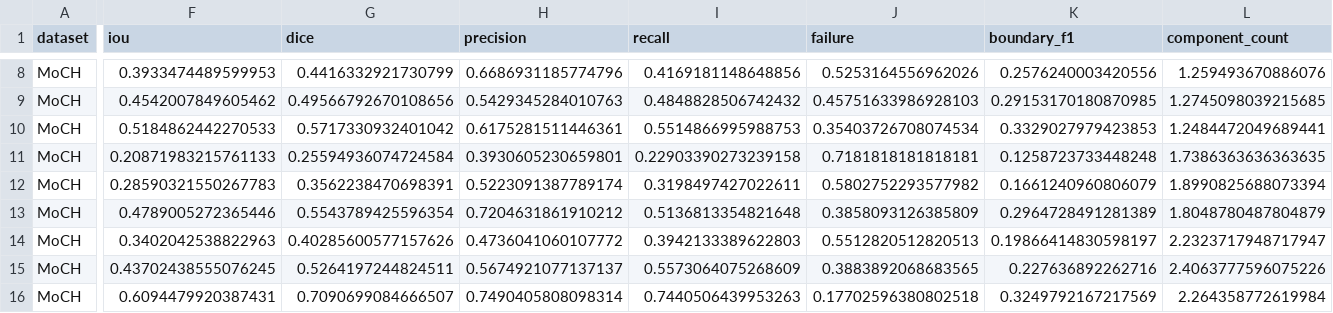
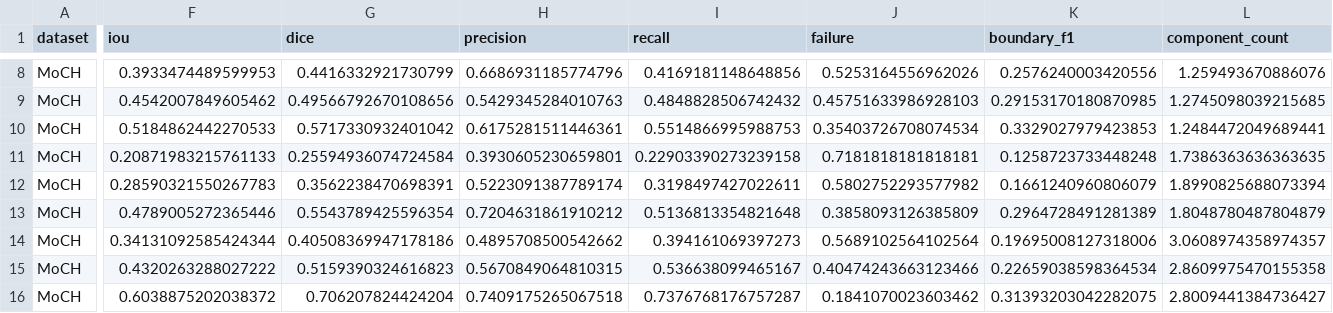
Before and after one commit to KwakCM0608/Camouflaged-Human-Detection, a CSV file: results/ZoomNeXt-CamLock/phase_metrics.csv, drawn as a sheet; only a part is shown, gaps mark what is left out; the diff covers the shown part only; the diff names each change by its address in the sheet, - before the commit and + after, or states it on an @@ line.

```diff
--- a/results/ZoomNeXt-CamLock/phase_metrics.csv
+++ b/results/ZoomNeXt-CamLock/phase_metrics.csv
-F14 (iou): 0.3402042538822963
+F14 (iou): 0.34131092585424344
-G14 (dice): 0.40285600577157626
+G14 (dice): 0.40508369947178186
-H14 (precision): 0.4736041060107772
+H14 (precision): 0.4895708500542662
-I14 (recall): 0.3942133389622803
+I14 (recall): 0.394161069397273
-J14 (failure): 0.5512820512820513
+J14 (failure): 0.5689102564102564
-K14 (boundary_f1): 0.19866414830598197
+K14 (boundary_f1): 0.19695008127318006
-L14 (component_count): 2.2323717948717947
+L14 (component_count): 3.0608974358974357
-F15 (iou): 0.43702438555076245
+F15 (iou): 0.4320263288027222
-G15 (dice): 0.5264197244824511
+G15 (dice): 0.5159390324616823
-H15 (precision): 0.5674921077137137
+H15 (precision): 0.5670849064810315
-I15 (recall): 0.5573064075268609
+I15 (recall): 0.536638099465167
-J15 (failure): 0.3883892068683565
+J15 (failure): 0.40474243663123466
-K15 (boundary_f1): 0.227636892262716
+K15 (boundary_f1): 0.22659038598364534
-L15 (component_count): 2.4063777596075226
+L15 (component_count): 2.8609975470155358
-F16 (iou): 0.6094479920387431
+F16 (iou): 0.6038875202038372
-G16 (dice): 0.7090699084666507
+G16 (dice): 0.706207824424204
-H16 (precision): 0.7490405808098314
+H16 (precision): 0.7409175265067518
-I16 (recall): 0.7440506439953263
+I16 (recall): 0.7376768176757287
-J16 (failure): 0.17702596380802518
+J16 (failure): 0.1841070023603462
-K16 (boundary_f1): 0.3249792167217569
+K16 (boundary_f1): 0.31393203042282075
-L16 (component_count): 2.264358772619984
+L16 (component_count): 2.8009441384736427
```
Also changed, not shown: 87 edited cells elsewhere in this file, checkpoints/ZoomNeXt-CamLock/training_log.csv, results/ZoomNeXt-CamLock/first_frame_metrics.csv, 7 other files.
